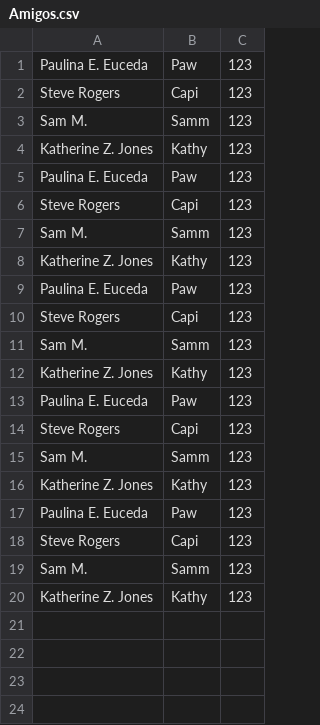
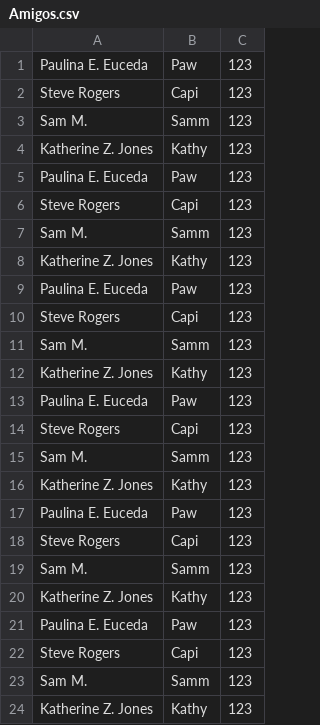
Before and after one commit to PaulinaEEF/P3Lab8_PaulinaEuceda, a CSV file: Amigos.csv, drawn as a sheet.

```diff
--- a/Amigos.csv
+++ b/Amigos.csv
@@ -20 +20,5 @@ Sam M.,Samm,123
 Katherine Z. Jones,Kathy,123
+Paulina E. Euceda,Paw,123
+Steve Rogers,Capi,123
+Sam M.,Samm,123
+Katherine Z. Jones,Kathy,123
```
Also changed, not shown: 1 other file.
